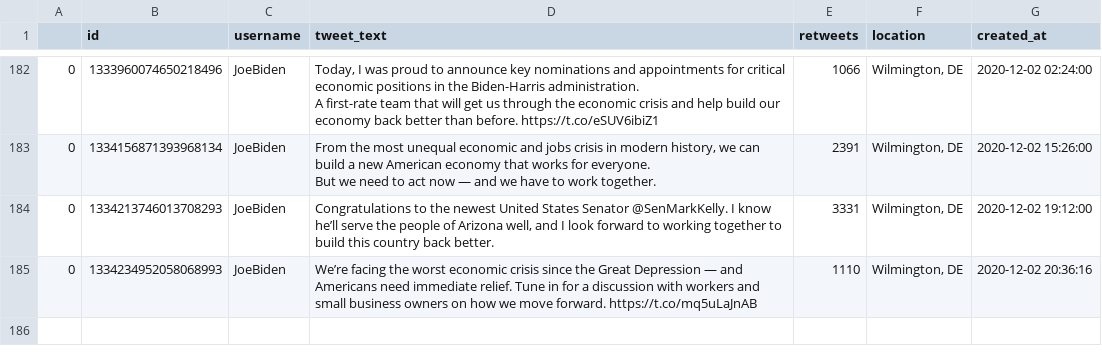
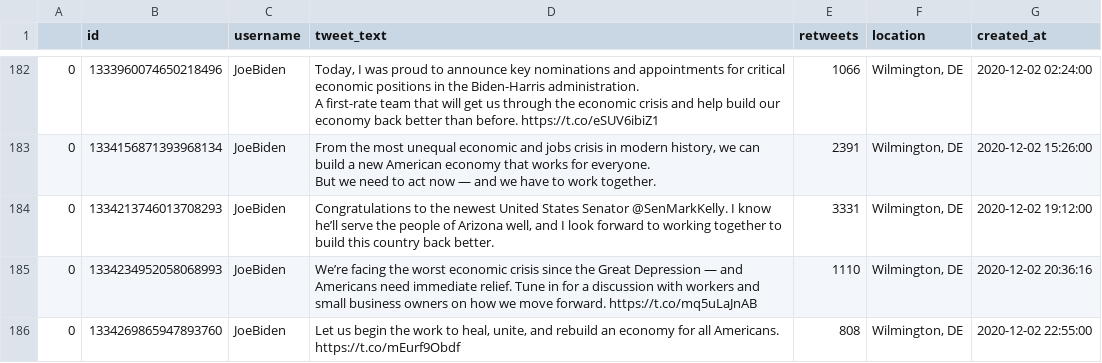
Before and after one commit to joshkraft/daily-candidate-tweets, a CSV file: data/JoeBiden/data.csv, drawn as a sheet; only a part is shown, gaps mark what is left out; the diff names each change by its address in the sheet, - before the commit and + after, or states it on an @@ line.

Commit message:
Latest data: Wed Dec  2 23:13:04 UTC 2020

```diff
--- a/data/JoeBiden/data.csv
+++ b/data/JoeBiden/data.csv
+row 186: 0 | 1334269865947893760 | JoeBiden | Let us begin the work to heal, unite, and rebuild an economy for all Americans. https://t.co/mEurf9Obdf | 808 | Wilmington, DE | 2020-12-02 22:55:00
```
Also changed, not shown: 1 other file.
